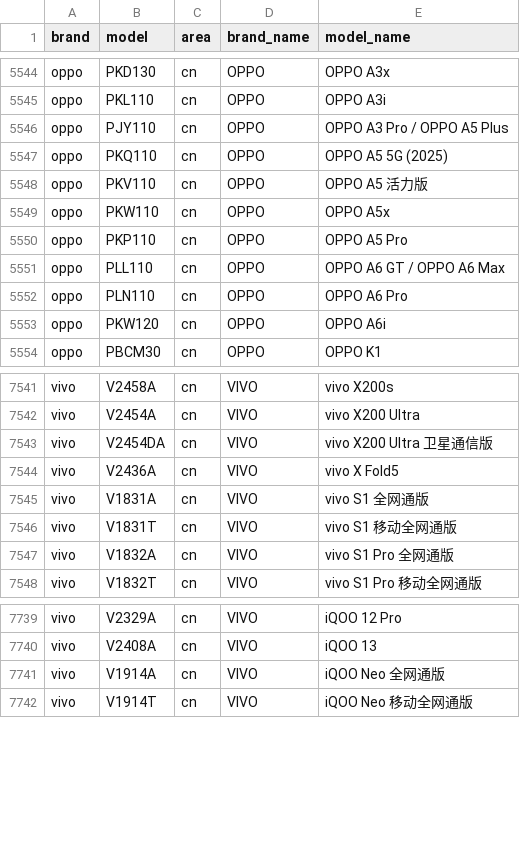
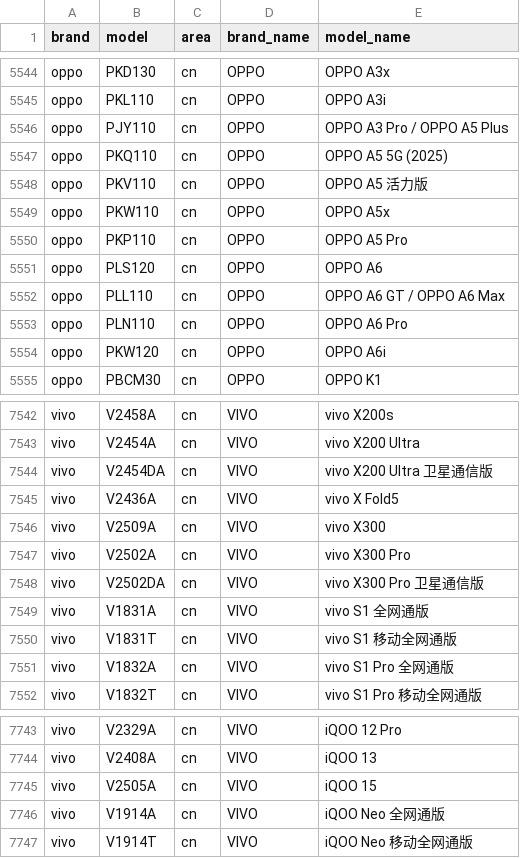
Before and after one commit to blackblock1523/mobilemodels, a CSV file: brand_model.csv, drawn as a sheet; only a part is shown, gaps mark what is left out.

Commit message:
Sync with MobileModels e181ad93030d09532755097029c26cc3ecf5d290

```diff
--- a/brand_model.csv
+++ b/brand_model.csv
@@ -5550,2 +5550,3 @@ oppo,PKW110,cn,OPPO, OPPO A5x
 oppo,PKP110,cn,OPPO, OPPO A5 Pro
+oppo,PLS120,cn,OPPO, OPPO A6
 oppo,PLL110,cn,OPPO, OPPO A6 GT / OPPO A6 Max
@@ -7544,2 +7545,5 @@ vivo,V2454DA,cn,VIVO, vivo X200 Ultra 卫星通信版
 vivo,V2436A,cn,VIVO, vivo X Fold5
+vivo,V2509A,cn,VIVO, vivo X300
+vivo,V2502A,cn,VIVO, vivo X300 Pro
+vivo,V2502DA,cn,VIVO, vivo X300 Pro 卫星通信版
 vivo,V1831A,cn,VIVO, vivo S1 全网通版
@@ -7740,2 +7744,3 @@ vivo,V2329A,cn,VIVO, iQOO 12 Pro
 vivo,V2408A,cn,VIVO, iQOO 13
+vivo,V2505A,cn,VIVO, iQOO 15
 vivo,V1914A,cn,VIVO, iQOO Neo 全网通版
```
Also changed, not shown: 1 other file.
